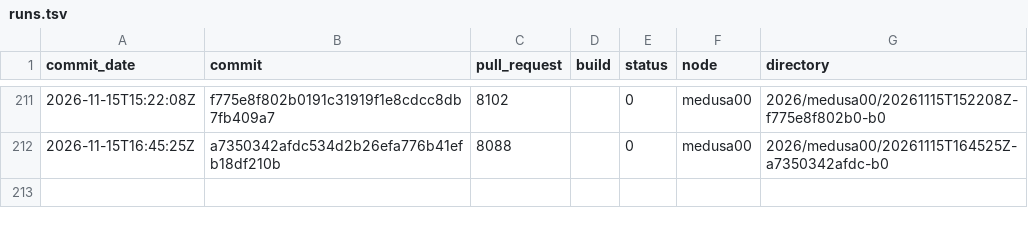
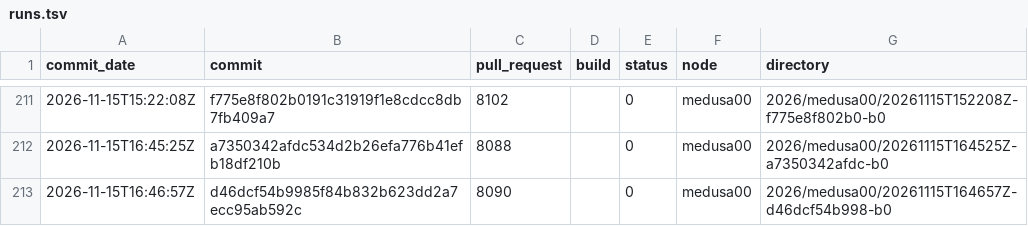
Before and after one commit to TheHPXProject/hpx-performance, a TSV file: runs.tsv, drawn as a sheet; only a part is shown, gaps mark what is left out; the diff names each change by its address in the sheet, - before the commit and + after, or states it on an @@ line.

```diff
--- a/runs.tsv
+++ b/runs.tsv
+row 213: 2026-11-15T16:46:57Z | d46dcf54b9985f84b832b623dd2a7ecc95ab592c | 8090 |  | 0 | medusa00 | 2026/medusa00/20261115T164657Z-d46dcf54b998-b0
```
Also changed, not shown: 30 other files.
